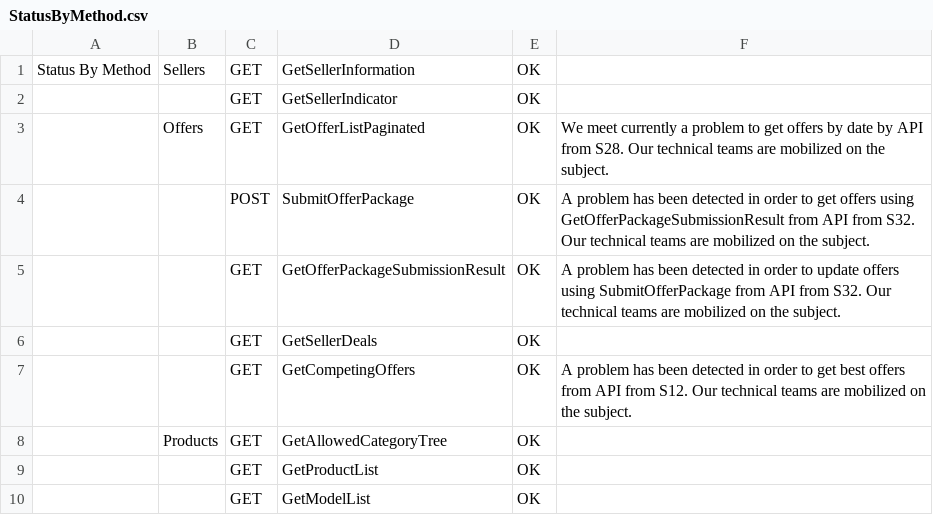
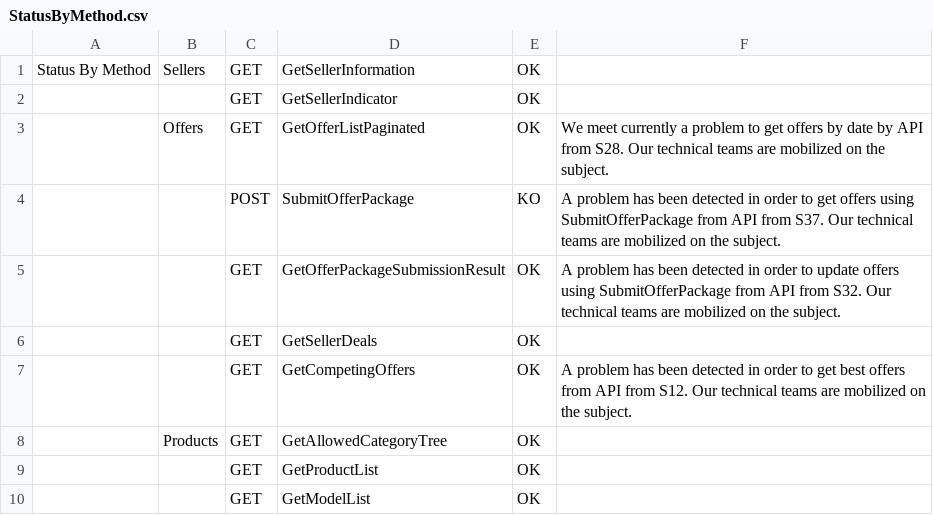
Before and after one commit to FlorentFERRAND/APIDashboard, a CSV file: wwwroot/APISOAP/Production/StatusByMethod.csv, drawn as a sheet; only a part is shown.

Commit message:
Edit new error message for API SOAP in production environment

```diff
--- a/wwwroot/APISOAP/Production/StatusByMethod.csv
+++ b/wwwroot/APISOAP/Production/StatusByMethod.csv
@@ -3,3 +3,3 @@ Status By Method;Sellers;GET;GetSellerInformation;OK;
 ;Offers;GET;GetOfferListPaginated;OK;We meet currently a problem to get offers by date by API from S28. Our technical teams are mobilized on the subject.
-;;POST;SubmitOfferPackage;OK;A problem has been detected in order to get offers using GetOfferPackageSubmissionResult from API from S32. Our technical teams are mobilized on the subject.
+;;POST;SubmitOfferPackage;KO;A problem has been detected in order to get offers using SubmitOfferPackage from API from S37. Our technical teams are mobilized on the subject.
 ;;GET;GetOfferPackageSubmissionResult;OK;A problem has been detected in order to update offers using SubmitOfferPackage from API from S32. Our technical teams are mobilized on the subject.
```
Also changed, not shown: 3 other files.
